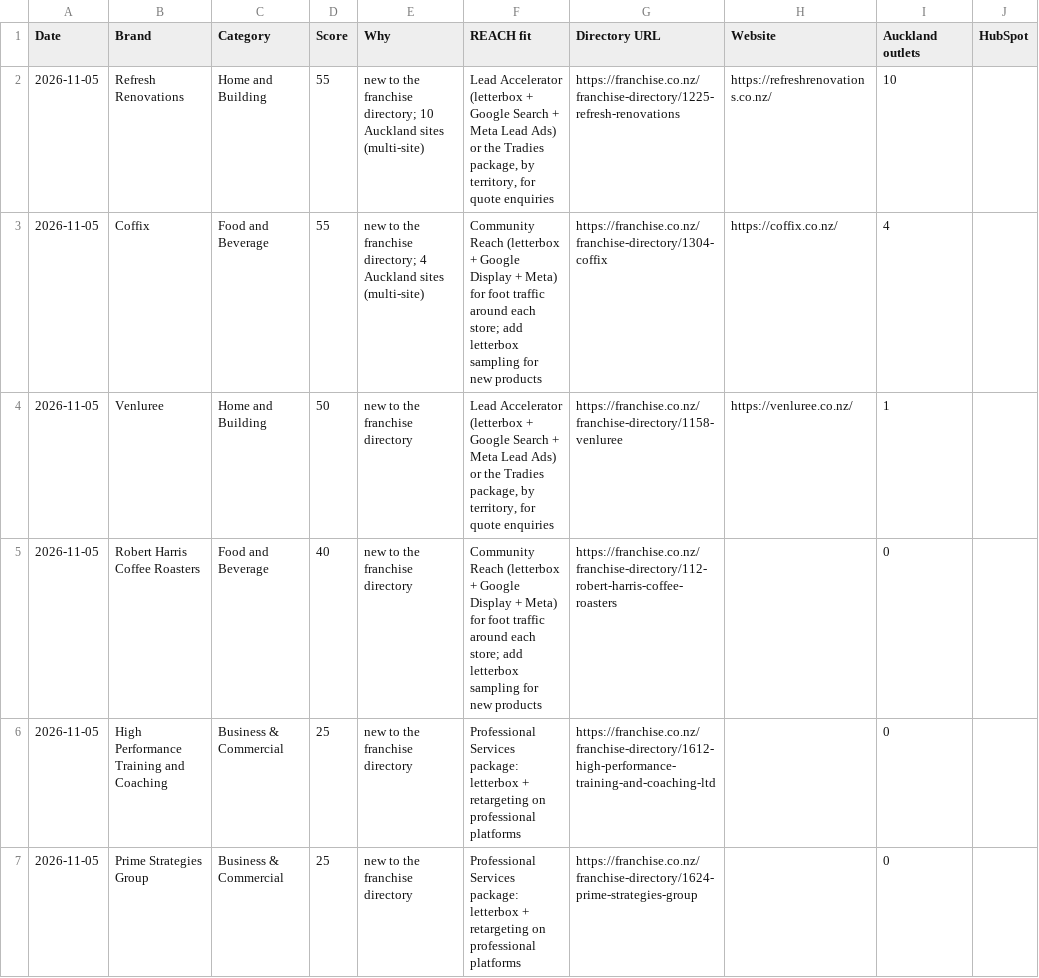
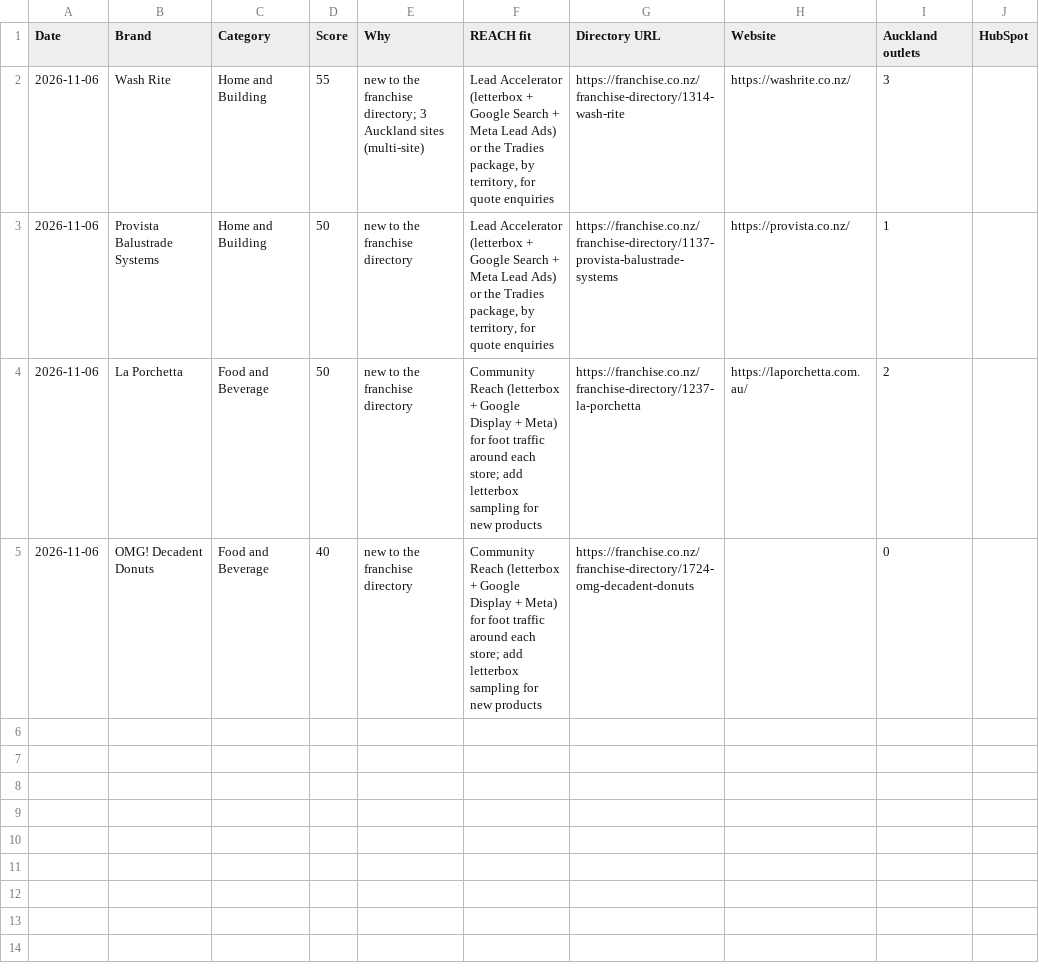
Before and after one commit to mouarg/mouarg, a CSV file: franchise-radar/out/prospects.csv, drawn as a sheet.

```diff
--- a/franchise-radar/out/prospects.csv
+++ b/franchise-radar/out/prospects.csv
@@ -1,7 +1,5 @@
 Date,Brand,Category,Score,Why,REACH fit,Directory URL,Website,Auckland outlets,HubSpot
-2026-11-05,Refresh Renovations,Home and Building,55,new to the franchise directory; 10 Auckland sites (multi-site),"Lead Accelerator (letterbox + Google Search + Meta Lead Ads) or the Tradies package, by territory, for quote enquiries",https://franchise.co.nz/franchise-directory/1225-refresh-renovations,https://refreshrenovations.co.nz/,10,
-2026-11-05,Coffix,Food and Beverage,55,new to the franchise directory; 4 Auckland sites (multi-site),Community Reach (letterbox + Google Display + Meta) for foot traffic around each store; add letterbox sampling for new products,https://franchise.co.nz/franchise-directory/1304-coffix,https://coffix.co.nz/,4,
-2026-11-05,Venluree,Home and Building,50,new to the franchise directory,"Lead Accelerator (letterbox + Google Search + Meta Lead Ads) or the Tradies package, by territory, for quote enquiries",https://franchise.co.nz/franchise-directory/1158-venluree,https://venluree.co.nz/,1,
-2026-11-05,Robert Harris Coffee Roasters,Food and Beverage,40,new to the franchise directory,Community Reach (letterbox + Google Display + Meta) for foot traffic around each store; add letterbox sampling for new products,https://franchise.co.nz/franchise-directory/112-robert-harris-coffee-roasters,,0,
-2026-11-05,High Performance Training and Coaching,Business & Commercial,25,new to the franchise directory,Professional Services package: letterbox + retargeting on professional platforms,https://franchise.co.nz/franchise-directory/1612-high-performance-training-and-coaching-ltd,,0,
-2026-11-05,Prime Strategies Group,Business & Commercial,25,new to the franchise directory,Professional Services package: letterbox + retargeting on professional platforms,https://franchise.co.nz/franchise-directory/1624-prime-strategies-group,,0,
+2026-11-06,Wash Rite,Home and Building,55,new to the franchise directory; 3 Auckland sites (multi-site),"Lead Accelerator (letterbox + Google Search + Meta Lead Ads) or the Tradies package, by territory, for quote enquiries",https://franchise.co.nz/franchise-directory/1314-wash-rite,https://washrite.co.nz/,3,
+2026-11-06,Provista Balustrade Systems,Home and Building,50,new to the franchise directory,"Lead Accelerator (letterbox + Google Search + Meta Lead Ads) or the Tradies package, by territory, for quote enquiries",https://franchise.co.nz/franchise-directory/1137-provista-balustrade-systems,https://provista.co.nz/,1,
+2026-11-06,La Porchetta,Food and Beverage,50,new to the franchise directory,Community Reach (letterbox + Google Display + Meta) for foot traffic around each store; add letterbox sampling for new products,https://franchise.co.nz/franchise-directory/1237-la-porchetta,https://laporchetta.com.au/,2,
+2026-11-06,OMG! Decadent Donuts,Food and Beverage,40,new to the franchise directory,Community Reach (letterbox + Google Display + Meta) for foot traffic around each store; add letterbox sampling for new products,https://franchise.co.nz/franchise-directory/1724-omg-decadent-donuts,,0,
```
Also changed, not shown: franchise-radar/out/triggers.csv, 19 other files.
